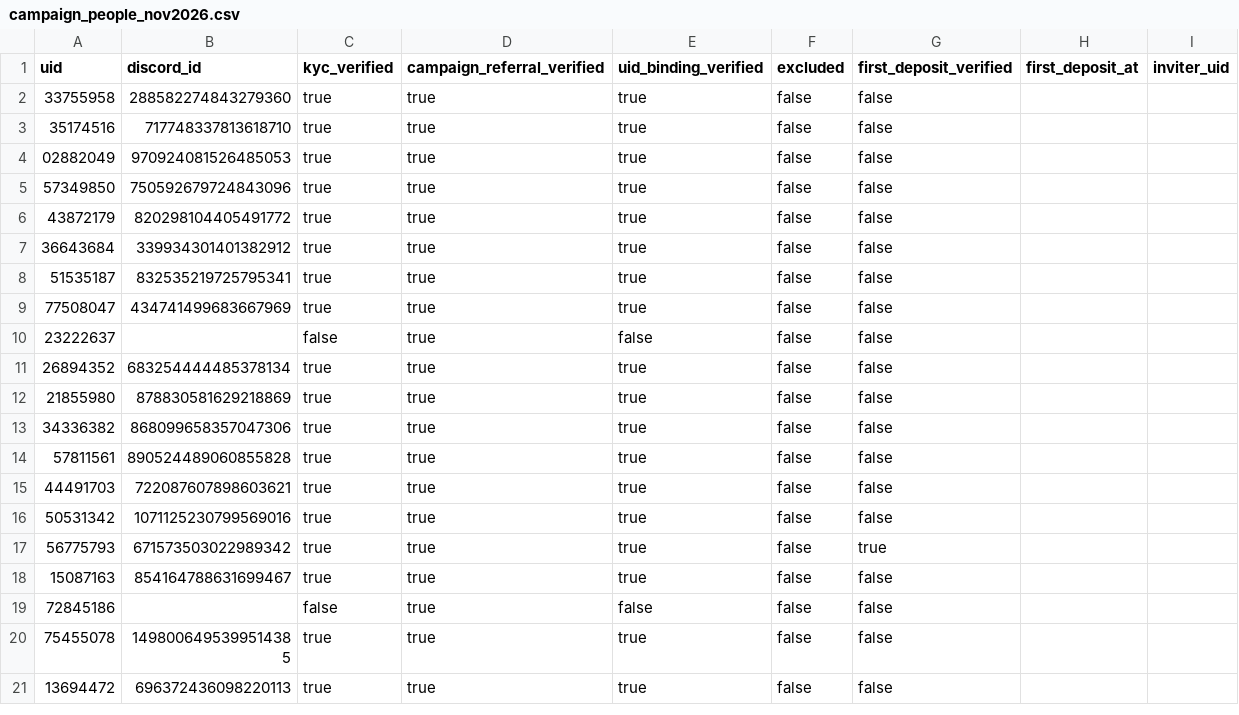
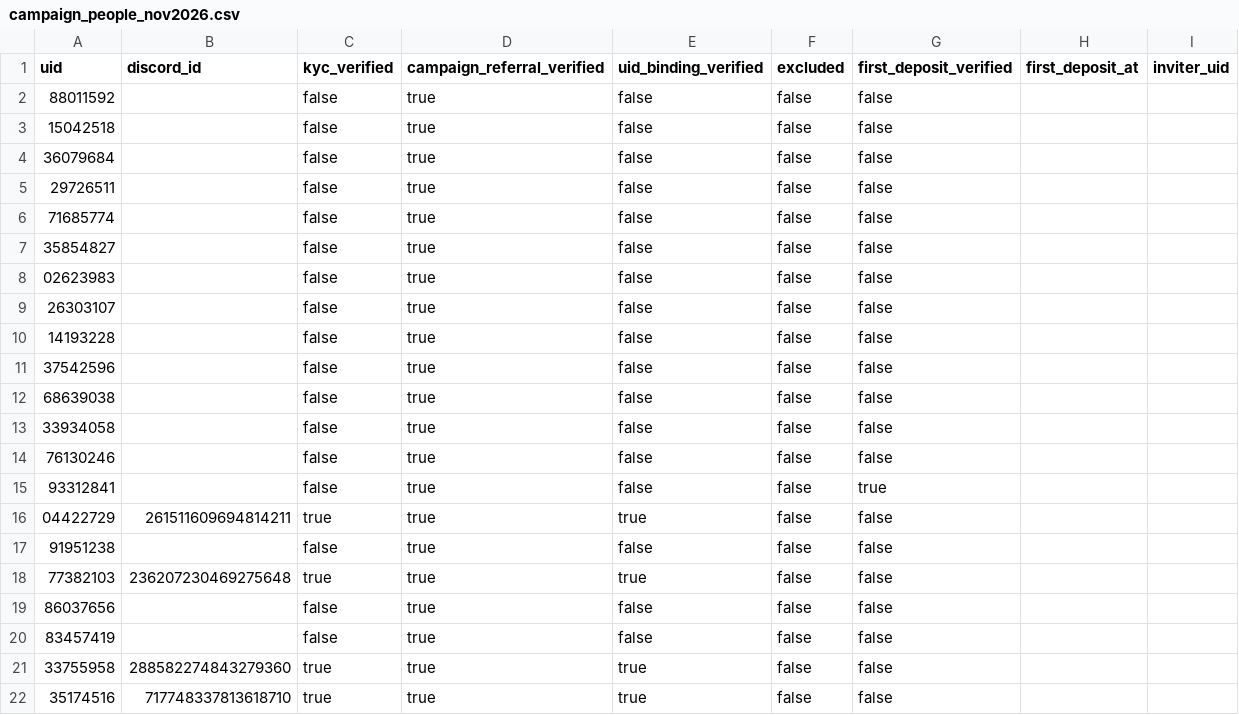
Before and after one commit to altiercenter-lab/Ticket_Studio_Export, a CSV file: campaign_people_nov2026.csv, drawn as a sheet; only a part is shown; the shorter side is filled out with more unchanged rows; the diff names each change by its address in the sheet, - before the commit and + after, or states it on an @@ line.

```diff
--- a/campaign_people_nov2026.csv
+++ b/campaign_people_nov2026.csv
+row 2: 88011592 |  | false | true | false | false | false
+row 3: 15042518 |  | false | true | false | false | false
+row 4: 36079684 |  | false | true | false | false | false
+row 5: 29726511 |  | false | true | false | false | false
+row 6: 71685774 |  | false | true | false | false | false
+row 7: 35854827 |  | false | true | false | false | false
+row 8: 02623983 |  | false | true | false | false | false
+row 9: 26303107 |  | false | true | false | false | false
+row 10: 14193228 |  | false | true | false | false | false
+row 11: 37542596 |  | false | true | false | false | false
+row 12: 68639038 |  | false | true | false | false | false
+row 13: 33934058 |  | false | true | false | false | false
+row 14: 76130246 |  | false | true | false | false | false
+row 15: 93312841 |  | false | true | false | false | true
@@ row 445 moved to row 16: 04422729 @@
+row 17: 91951238 |  | false | true | false | false | false
@@ row 450 moved to row 18: 77382103 @@
+row 19: 86037656 |  | false | true | false | false | false
+row 20: 83457419 |  | false | true | false | false | false
```
Also changed, not shown: all_time_volume.csv, campaign_volume_nov2026.csv, 3 other files.
